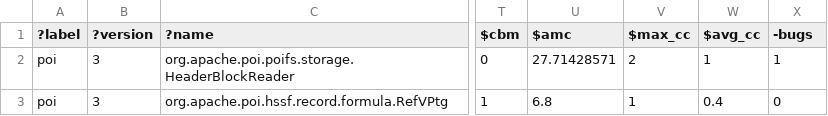
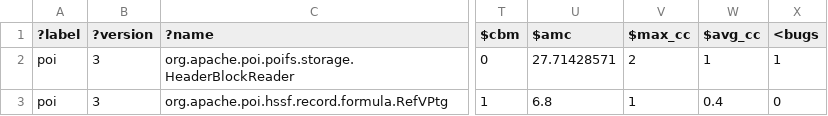
Before and after one commit to timm/auk, a CSV file: data/poi-3.0.csv, drawn as a sheet; only a part is shown, gaps mark what is left out; the diff names each change by its address in the sheet, - before the commit and + after, or states it on an @@ line.

```diff
--- a/data/poi-3.0.csv
+++ b/data/poi-3.0.csv
-X1: -bugs
+X1: <bugs
```
Also changed, not shown: data/autompg.csv, data/housing.csv, 13 other files.
